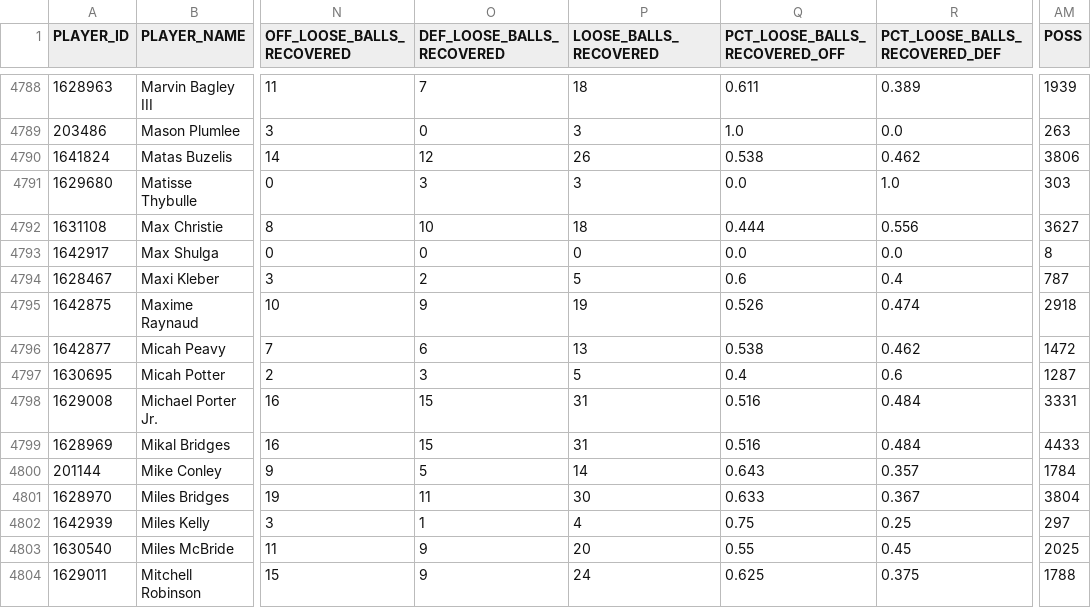
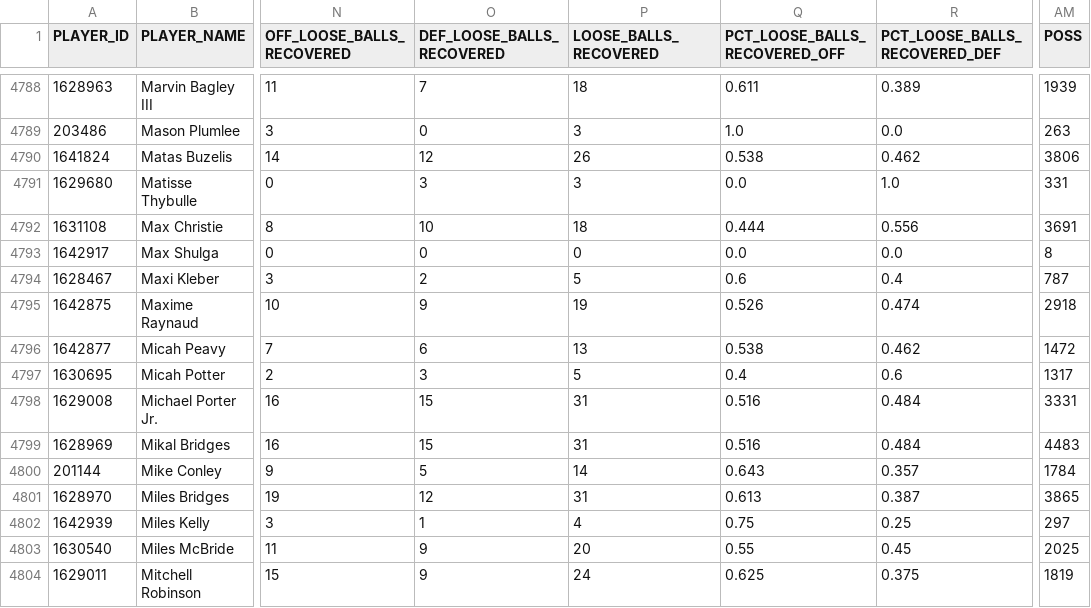
Before and after one commit to gabriel1200/site_Data, a CSV file: hustle.csv, drawn as a sheet; only a part is shown, gaps mark what is left out; the diff covers the shown part only; the diff names each change by its address in the sheet, - before the commit and + after, or states it on an @@ line.

```diff
--- a/hustle.csv
+++ b/hustle.csv
-AM4791 (POSS): 303
+AM4791 (POSS): 331
-AM4792 (POSS): 3627
+AM4792 (POSS): 3691
-AM4797 (POSS): 1287
+AM4797 (POSS): 1317
-AM4799 (POSS): 4433
+AM4799 (POSS): 4483
-O4801 (DEF_LOOSE_BALLS_RECOVERED): 11
+O4801 (DEF_LOOSE_BALLS_RECOVERED): 12
-P4801 (LOOSE_BALLS_RECOVERED): 30
+P4801 (LOOSE_BALLS_RECOVERED): 31
-Q4801 (PCT_LOOSE_BALLS_RECOVERED_OFF): 0.633
+Q4801 (PCT_LOOSE_BALLS_RECOVERED_OFF): 0.613
-R4801 (PCT_LOOSE_BALLS_RECOVERED_DEF): 0.367
+R4801 (PCT_LOOSE_BALLS_RECOVERED_DEF): 0.387
-AM4801 (POSS): 3804
+AM4801 (POSS): 3865
-AM4804 (POSS): 1788
+AM4804 (POSS): 1819
```
Also changed, not shown: 183 edited cells elsewhere in this file, 2026/player_shooting/open.csv, 2026/player_tracking/cs.csv, 22 other files.
